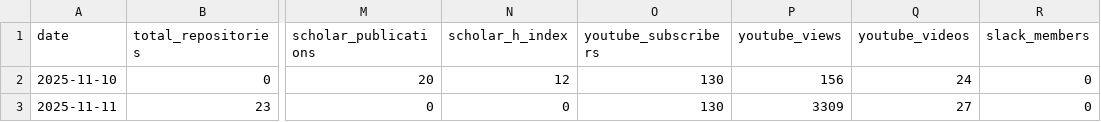
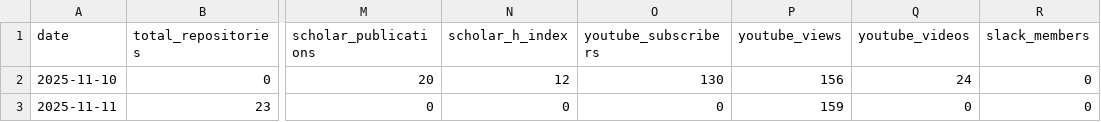
Before and after one commit to SeisSCOPED/community-metrics, a CSV file: metrics/community_metrics.csv, drawn as a sheet; only a part is shown, gaps mark what is left out; the diff names each change by its address in the sheet, - before the commit and + after, or states it on an @@ line.

```diff
--- a/metrics/community_metrics.csv
+++ b/metrics/community_metrics.csv
-O3 (youtube_subscribers): 130
+O3 (youtube_subscribers): 0
-P3 (youtube_views): 3309
+P3 (youtube_views): 159
-Q3 (youtube_videos): 27
+Q3 (youtube_videos): 0
```
Also changed, not shown: 2 other files.
